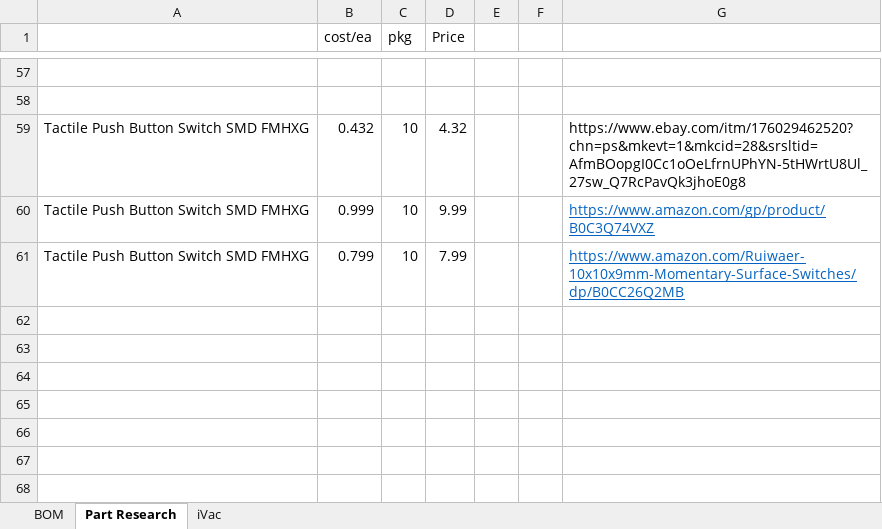
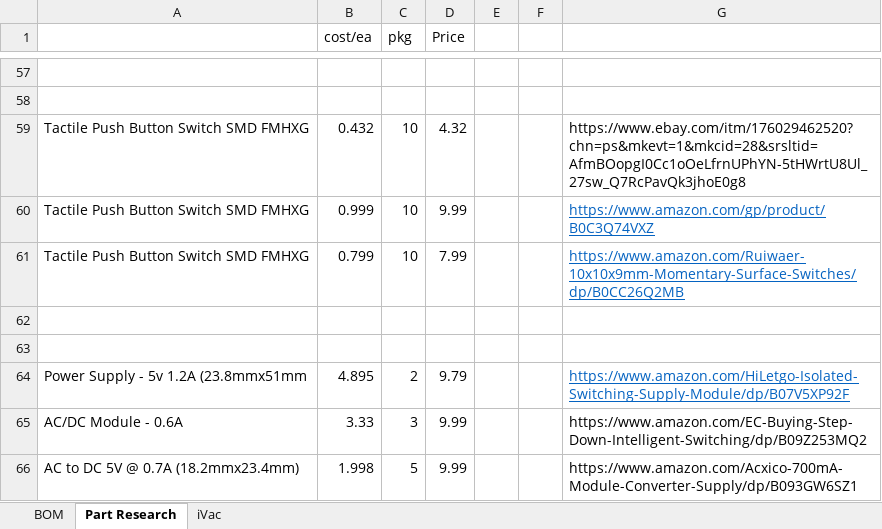
Before and after one commit to cyberreefguru/Aquarius, an Excel workbook: Design/bom.xlsx, sheet Part Research, drawn as a sheet; only a part is shown, gaps mark what is left out; values as stored, in another font and other column widths than the file's, no borders; the diff names each change by its address in the sheet, - before the commit and + after, or states it on an @@ line.

```diff
--- a/Design/bom.xlsx (sheet Part Research)
+++ b/Design/bom.xlsx (sheet Part Research)
+row 62: (empty)
+row 63: (empty)
+row 64: Power Supply - 5v 1.2A (23.8mmx51mm | 4.895 | 2 | 9.79 |  |  | https://www.amazon.com/HiLetgo-Isolated-Switching-Supply-Module/dp/B07V5XP92F
+row 65: AC/DC Module - 0.6A | 3.33 | 3 | 9.99 |  |  | https://www.amazon.com/EC-Buying-Step-Down-Intelligent-Switching/dp/B09Z253MQ2
+row 66: AC to DC 5V @ 0.7A (18.2mmx23.4mm) | 1.998 | 5 | 9.99 |  |  | https://www.amazon.com/Acxico-700mA-Module-Converter-Supply/dp/B093GW6SZ1
```
Also changed, not shown: Design/Screen-Layout.xlsx, 32 other files.
